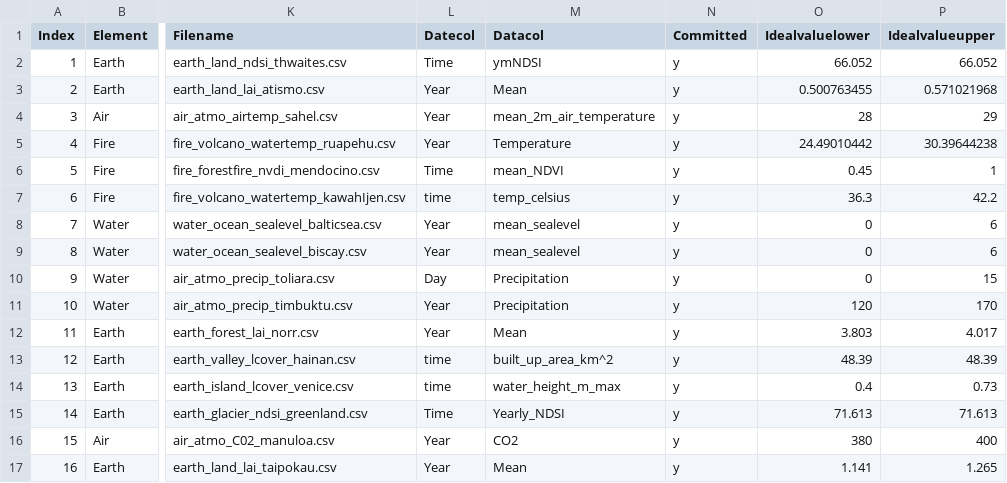
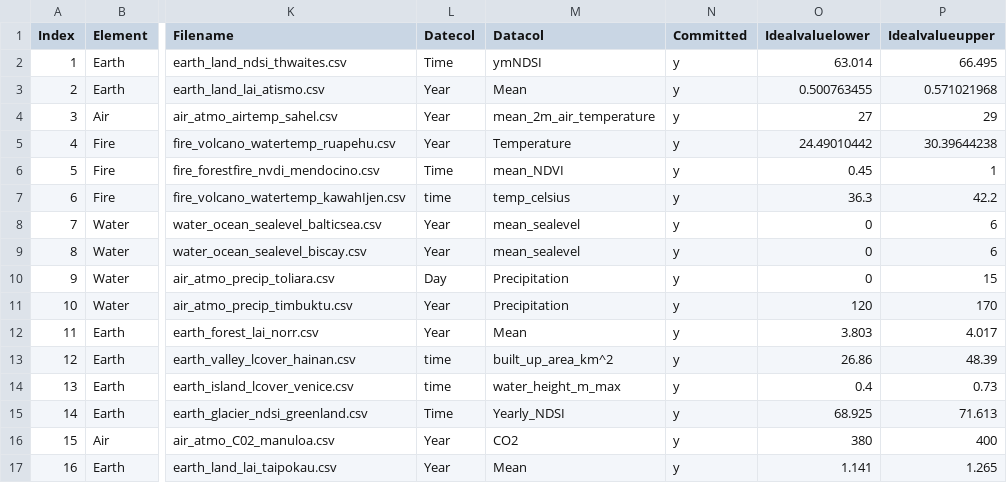
Before and after one commit to merlin-lacuna/stories-from-home-v1, a CSV file: data/metadata.csv, drawn as a sheet; only a part is shown, gaps mark what is left out; the diff names each change by its address in the sheet, - before the commit and + after, or states it on an @@ line.

Commit message:
update ideal ranges

```diff
--- a/data/metadata.csv
+++ b/data/metadata.csv
-O2 (Idealvaluelower): 66.052
+O2 (Idealvaluelower): 63.014
-P2 (Idealvalueupper): 66.052
+P2 (Idealvalueupper): 66.495
-O4 (Idealvaluelower): 28
+O4 (Idealvaluelower): 27
-O13 (Idealvaluelower): 48.39
+O13 (Idealvaluelower): 26.86
-O15 (Idealvaluelower): 71.613
+O15 (Idealvaluelower): 68.925
```
